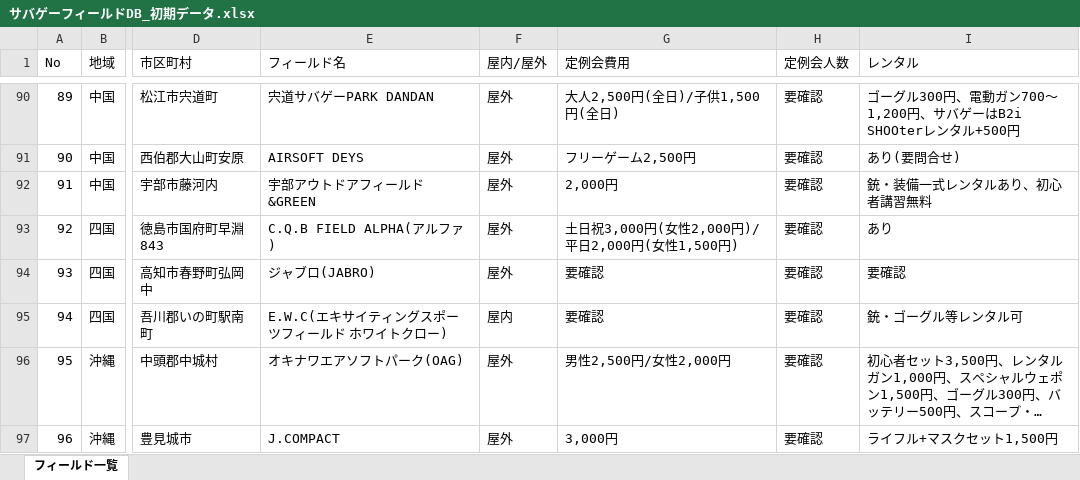
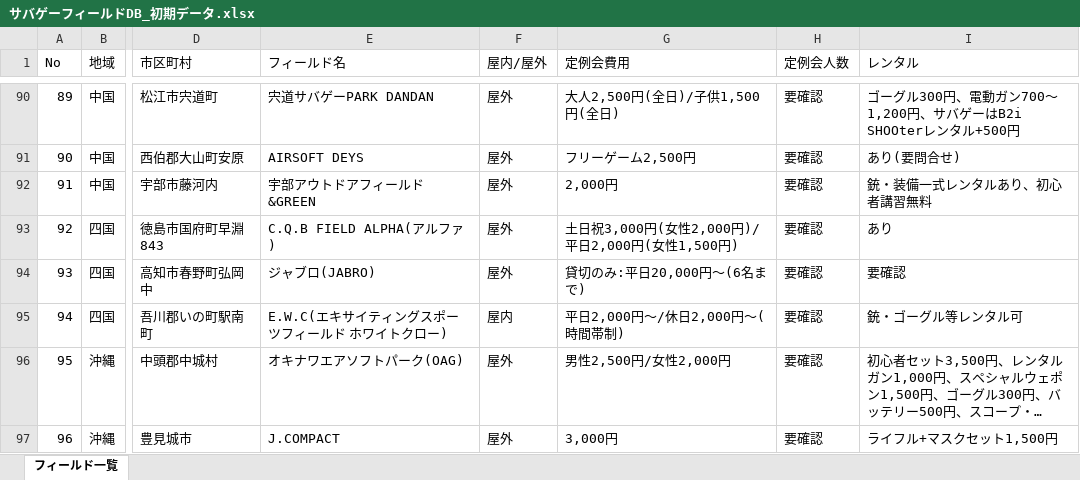
Before and after one commit to hasepp1234/svgmap, an Excel workbook: サバゲーフィールドDB_初期データ.xlsx, sheet フィールド一覧, drawn as a sheet; only a part is shown, gaps mark what is left out; long unchanged cells end in …; values as stored, in another font and other column widths than the file's, no borders; the diff names each change by its address in the sheet, - before the commit and + after, or states it on an @@ line.

```diff
--- a/サバゲーフィールドDB_初期データ.xlsx (sheet フィールド一覧)
+++ b/サバゲーフィールドDB_初期データ.xlsx (sheet フィールド一覧)
-G94 (定例会費用): 要確認
+G94 (定例会費用): 貸切のみ:平日20,000円〜(6名まで)
-G95 (定例会費用): 要確認
+G95 (定例会費用): 平日2,000円〜/休日2,000円〜(時間帯制)
```
Also changed, not shown: 1 other file.
